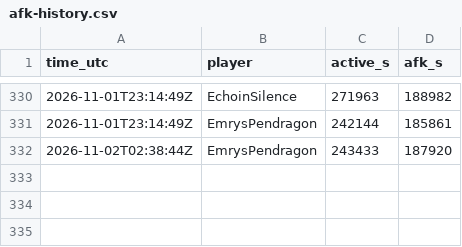
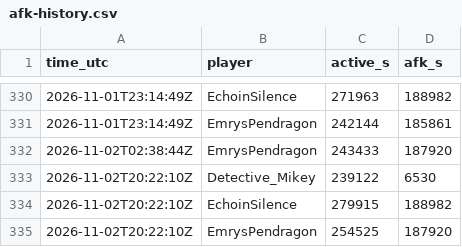
Before and after one commit to mathijsboogaert/Voxel, a CSV file: docs/data/afk-history.csv, drawn as a sheet; only a part is shown, gaps mark what is left out.

```diff
--- a/docs/data/afk-history.csv
+++ b/docs/data/afk-history.csv
@@ -332 +332,4 @@ time_utc,player,active_s,afk_s
 2026-11-02T02:38:44Z,EmrysPendragon,243433,187920
+2026-11-02T20:22:10Z,Detective_Mikey,239122,6530
+2026-11-02T20:22:10Z,EchoinSilence,279915,188982
+2026-11-02T20:22:10Z,EmrysPendragon,254525,187920
```
Also changed, not shown: docs/data/voxel-events.csv, docs/data/voxel-hourly.csv, 4 other files.
